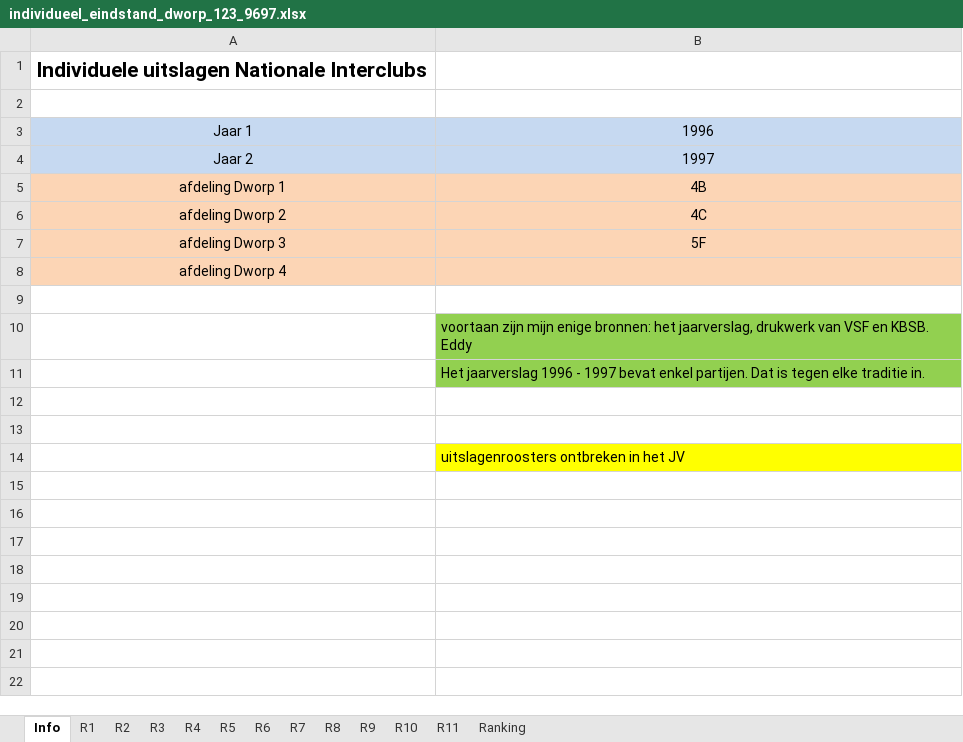
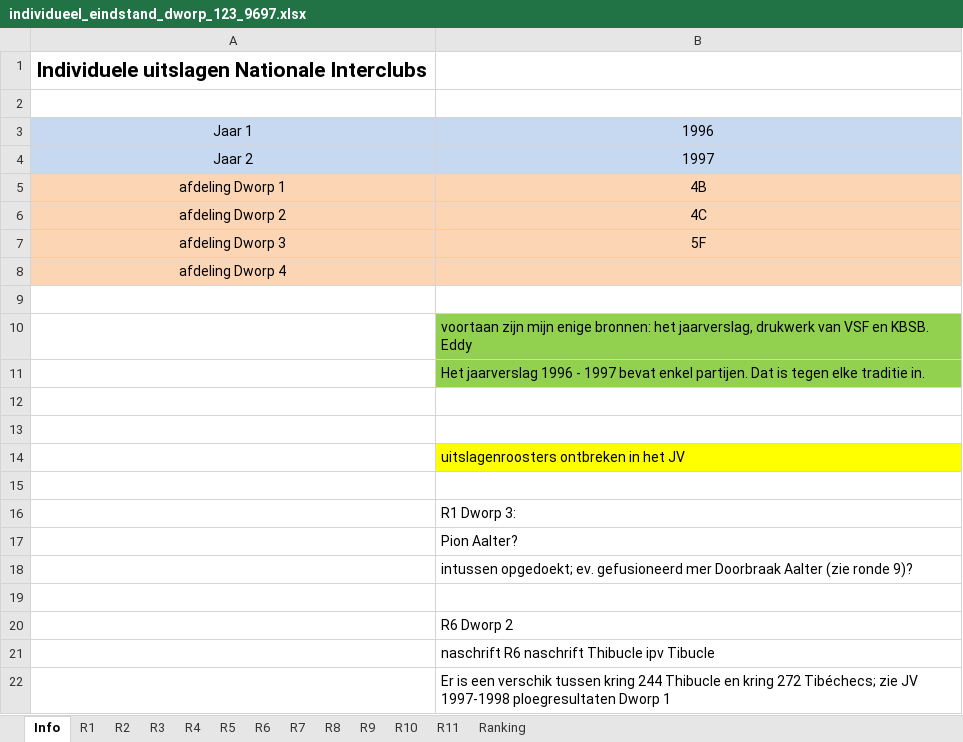
Before and after one commit to erpi/skdworp, an Excel workbook: _data/ni/ni9697/individueel_eindstand_dworp_123_9697.xlsx, sheet Info, drawn as a sheet; values as stored, in another font and other column widths than the file's, no borders; the diff names each change by its address in the sheet, - before the commit and + after, or states it on an @@ line.

```diff
--- a/_data/ni/ni9697/individueel_eindstand_dworp_123_9697.xlsx (sheet Info)
+++ b/_data/ni/ni9697/individueel_eindstand_dworp_123_9697.xlsx (sheet Info)
+row 15: (empty)
+row 16:  | R1 Dworp 3:
+row 17:  | Pion Aalter?
+row 18:  | intussen opgedoekt; ev. gefusioneerd mer Doorbraak Aalter (zie ronde 9)?
+row 19: (empty)
+row 20:  | R6 Dworp 2
+row 21:  | naschrift R6 naschrift Thibucle ipv Tibucle
+row 22:  | Er is een verschik tussen kring 244 Thibucle en kring 272 Tibéchecs; zie JV 1997-1998 ploegresultaten Dworp 1
```
Also changed, not shown: sheet R1, 2 other files.
